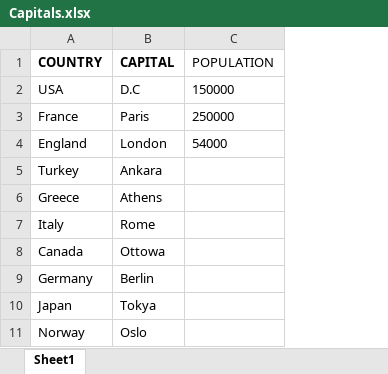
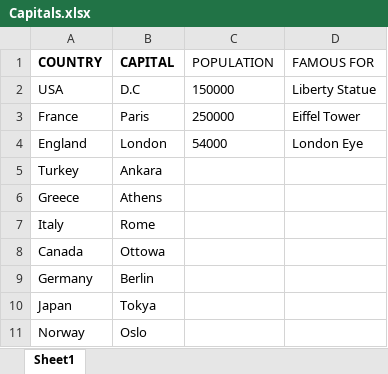
Before and after one commit to nerminnbasaran/myseleniumproject, an Excel workbook: resources/Capitals.xlsx, sheet Sheet1, drawn as a sheet; values as stored, in another font and other column widths than the file's, no borders; charts and pictures not drawn; the diff names each change by its address in the sheet, - before the commit and + after, or states it on an @@ line.

```diff
--- a/resources/Capitals.xlsx (sheet Sheet1)
+++ b/resources/Capitals.xlsx (sheet Sheet1)
+column D (FAMOUS FOR), rows 2-4: Liberty Statue | Eiffel Tower | London Eye
```
Also changed, not shown: 4 other files.
